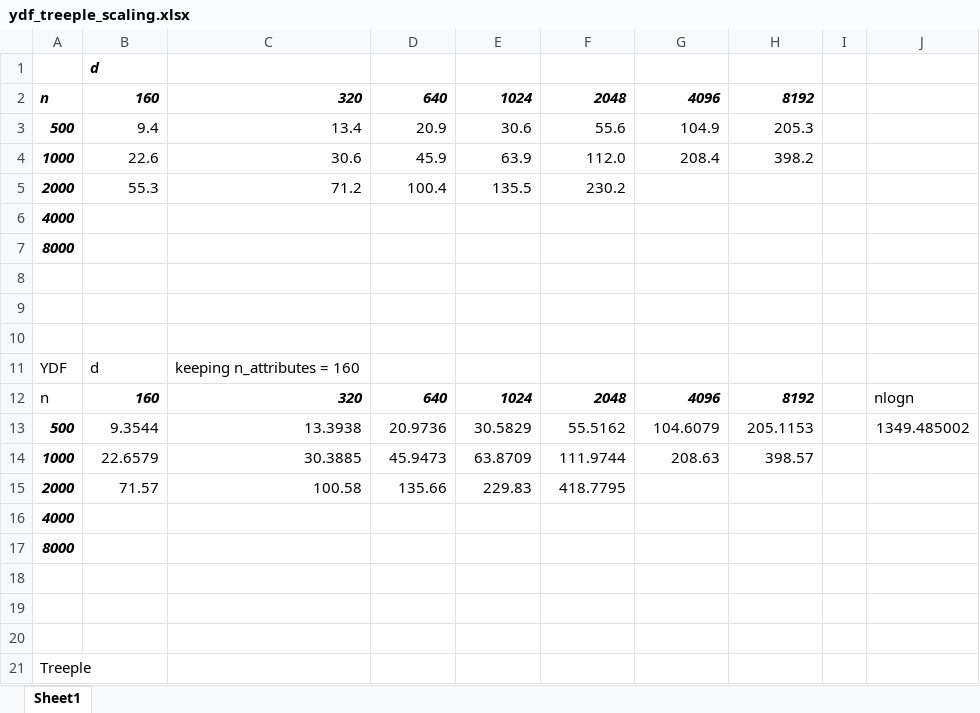
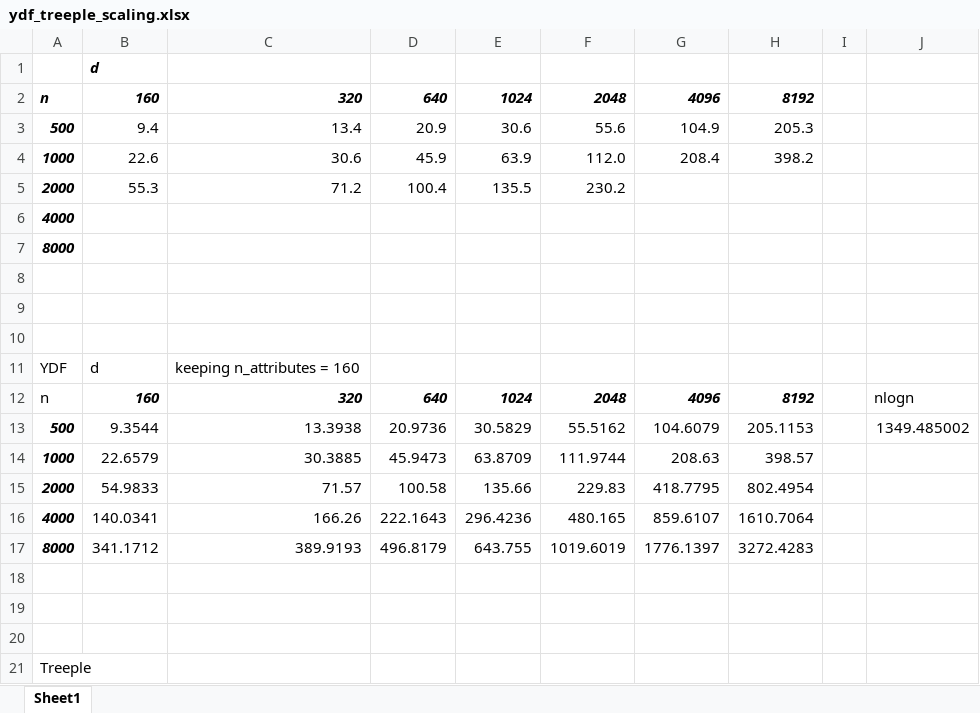
Before and after one commit to ariellubonja/ydf-scaling-experiments, an Excel workbook: ydf_treeple_scaling.xlsx, sheet Sheet1, drawn as a sheet; values as stored, in another font and other column widths than the file's, no borders; conditional formats not drawn; removed rows and columns are numbered as before the commit, all else as after; the diff names each change by its address in the sheet, - before the commit and + after, or states it on an @@ line.

```diff
--- a/ydf_treeple_scaling.xlsx (sheet Sheet1)
+++ b/ydf_treeple_scaling.xlsx (sheet Sheet1)
-row 15: 2000 | 71.57 | 100.58 | 135.66 | 229.83 | 418.7795
-row 16: 4000
-row 17: 8000
+row 15: 2000 | 54.9833 | 71.57 | 100.58 | 135.66 | 229.83 | 418.7795 | 802.4954
+row 16: 4000 | 140.0341 | 166.26 | 222.1643 | 296.4236 | 480.165 | 859.6107 | 1610.7064
+row 17: 8000 | 341.1712 | 389.9193 | 496.8179 | 643.755 | 1019.6019 | 1776.1397 | 3272.4283
```
Also changed, not shown: 3 other files.
